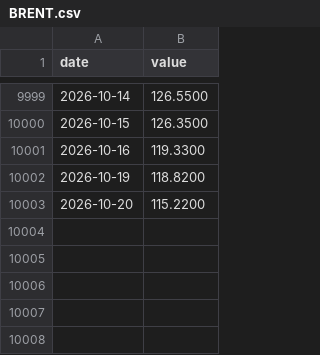
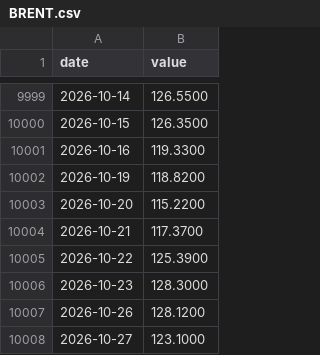
Before and after one commit to juanmichelini/market-notes, a CSV file: data/indices/BRENT.csv, drawn as a sheet; only a part is shown, gaps mark what is left out.

```diff
--- a/data/indices/BRENT.csv
+++ b/data/indices/BRENT.csv
@@ -10003 +10003,6 @@ date,value
 2026-10-20,115.2200
+2026-10-21,117.3700
+2026-10-22,125.3900
+2026-10-23,128.3000
+2026-10-26,128.1200
+2026-10-27,123.1000
```
Also changed, not shown: data/indices/WTI.csv, data/prices/AAPL.csv, 12 other files.
